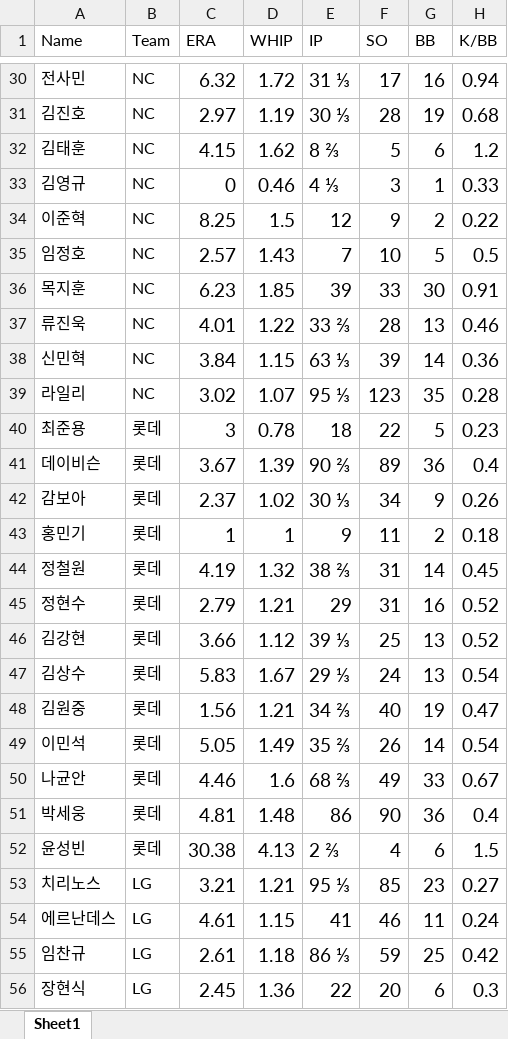
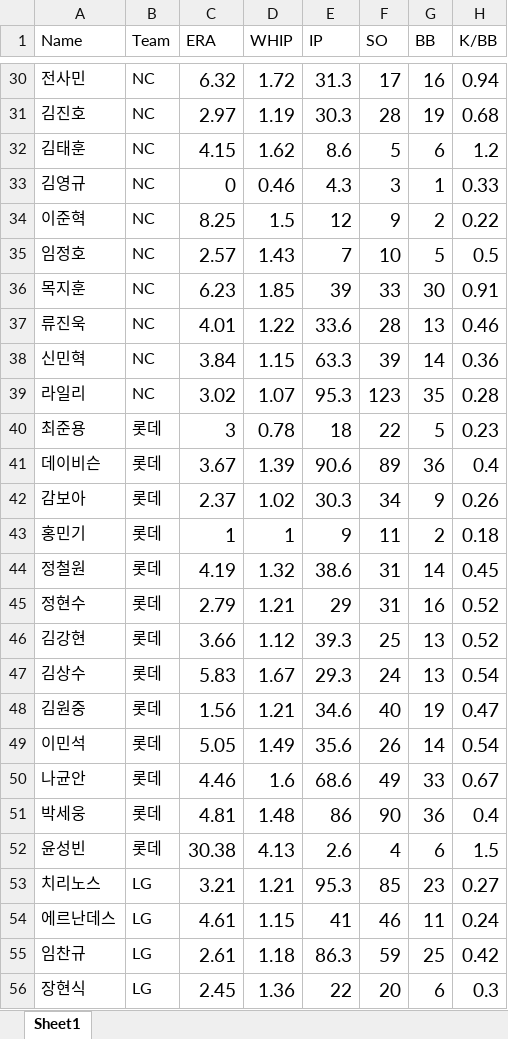
Before and after one commit to realwogus/kbo-data-lab, an Excel workbook: pitcher.xlsx, sheet Sheet1, drawn as a sheet; only a part is shown, gaps mark what is left out; values as stored, in another font and other column widths than the file's, no borders; the diff covers the shown part only; the diff names each change by its address in the sheet, - before the commit and + after, or states it on an @@ line.

```diff
--- a/pitcher.xlsx (sheet Sheet1)
+++ b/pitcher.xlsx (sheet Sheet1)
-E30 (IP): 31 ⅓
+E30 (IP): 31.3
-E31 (IP): 30 ⅓
+E31 (IP): 30.3
-E32 (IP): 8 ⅔
+E32 (IP): 8.6
-E33 (IP): 4 ⅓
+E33 (IP): 4.3
-E37 (IP): 33 ⅔
+E37 (IP): 33.6
-E38 (IP): 63 ⅓
+E38 (IP): 63.3
-E39 (IP): 95 ⅓
+E39 (IP): 95.3
-E41 (IP): 90 ⅔
+E41 (IP): 90.6
-E42 (IP): 30 ⅓
+E42 (IP): 30.3
-E44 (IP): 38 ⅔
+E44 (IP): 38.6
-E46 (IP): 39 ⅓
+E46 (IP): 39.3
-E47 (IP): 29 ⅓
+E47 (IP): 29.3
-E48 (IP): 34 ⅔
+E48 (IP): 34.6
-E49 (IP): 35 ⅔
+E49 (IP): 35.6
-E50 (IP): 68 ⅔
+E50 (IP): 68.6
-E52 (IP): 2 ⅔
+E52 (IP): 2.6
-E53 (IP): 95 ⅓
+E53 (IP): 95.3
-E55 (IP): 86 ⅓
+E55 (IP): 86.3
```
Also changed, not shown: 61 edited cells elsewhere in this sheet.
